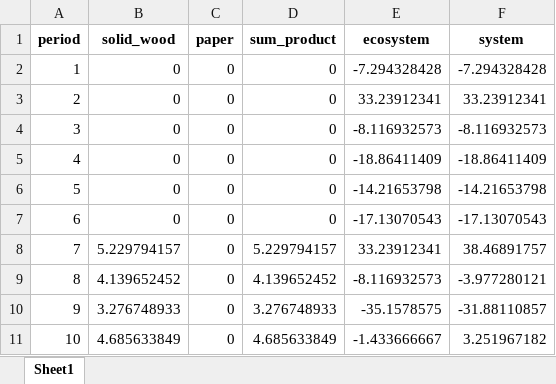
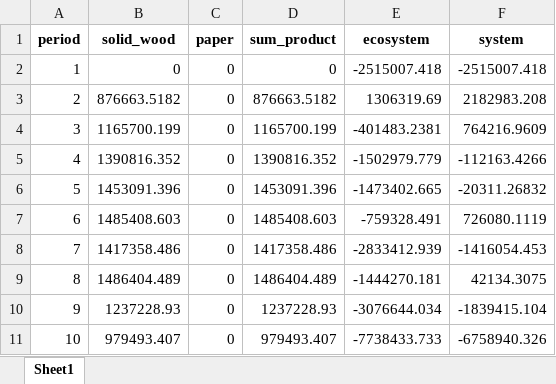
Before and after one commit to UBC-FRESH/nbds_mining, an Excel workbook: results/emission.xlsx, sheet Sheet1, drawn as a sheet; values as stored, in another font and other column widths than the file's, no borders; the diff names each change by its address in the sheet, - before the commit and + after, or states it on an @@ line.

```diff
--- a/results/emission.xlsx (sheet Sheet1)
+++ b/results/emission.xlsx (sheet Sheet1)
-E2 (ecosystem): -7.294328428
+E2 (ecosystem): -2515007.418
-F2 (system): -7.294328428
+F2 (system): -2515007.418
-B3 (solid_wood): 0
+B3 (solid_wood): 876663.5182
-D3 (sum_product): 0
+D3 (sum_product): 876663.5182
-E3 (ecosystem): 33.23912341
+E3 (ecosystem): 1306319.69
-F3 (system): 33.23912341
+F3 (system): 2182983.208
-B4 (solid_wood): 0
+B4 (solid_wood): 1165700.199
-D4 (sum_product): 0
+D4 (sum_product): 1165700.199
-E4 (ecosystem): -8.116932573
+E4 (ecosystem): -401483.2381
-F4 (system): -8.116932573
+F4 (system): 764216.9609
-B5 (solid_wood): 0
+B5 (solid_wood): 1390816.352
-D5 (sum_product): 0
+D5 (sum_product): 1390816.352
-E5 (ecosystem): -18.86411409
+E5 (ecosystem): -1502979.779
-F5 (system): -18.86411409
+F5 (system): -112163.4266
-B6 (solid_wood): 0
+B6 (solid_wood): 1453091.396
-D6 (sum_product): 0
+D6 (sum_product): 1453091.396
-E6 (ecosystem): -14.21653798
+E6 (ecosystem): -1473402.665
-F6 (system): -14.21653798
+F6 (system): -20311.26832
-B7 (solid_wood): 0
+B7 (solid_wood): 1485408.603
-D7 (sum_product): 0
+D7 (sum_product): 1485408.603
-E7 (ecosystem): -17.13070543
+E7 (ecosystem): -759328.491
-F7 (system): -17.13070543
+F7 (system): 726080.1119
-B8 (solid_wood): 5.229794157
+B8 (solid_wood): 1417358.486
-D8 (sum_product): 5.229794157
+D8 (sum_product): 1417358.486
-E8 (ecosystem): 33.23912341
+E8 (ecosystem): -2833412.939
-F8 (system): 38.46891757
+F8 (system): -1416054.453
-B9 (solid_wood): 4.139652452
+B9 (solid_wood): 1486404.489
-D9 (sum_product): 4.139652452
+D9 (sum_product): 1486404.489
-E9 (ecosystem): -8.116932573
+E9 (ecosystem): -1444270.181
-F9 (system): -3.977280121
+F9 (system): 42134.3075
-B10 (solid_wood): 3.276748933
+B10 (solid_wood): 1237228.93
-D10 (sum_product): 3.276748933
+D10 (sum_product): 1237228.93
-E10 (ecosystem): -35.1578575
+E10 (ecosystem): -3076644.034
-F10 (system): -31.88110857
+F10 (system): -1839415.104
-B11 (solid_wood): 4.685633849
+B11 (solid_wood): 979493.407
-D11 (sum_product): 4.685633849
+D11 (sum_product): 979493.407
-E11 (ecosystem): -1.433666667
+E11 (ecosystem): -7738433.733
-F11 (system): 3.251967182
+F11 (system): -6758940.326
```
Also changed, not shown: results/stock.xlsx, 2 other files.
